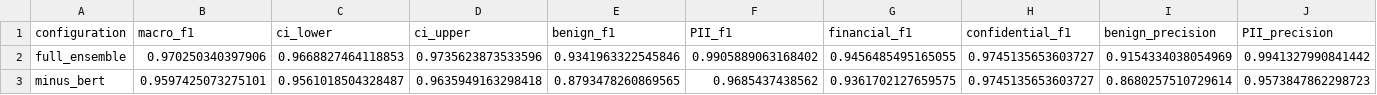
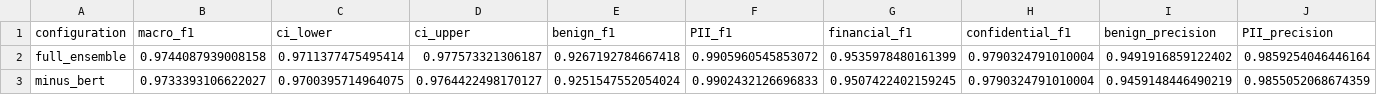
Before and after one commit to erel213/nlp-final-project, a CSV file: evaluation/results/ablation_novelty.csv, drawn as a sheet; only a part is shown; the diff covers the shown part only; the diff names each change by its address in the sheet, - before the commit and + after, or states it on an @@ line.

Commit message:
rerun the novelty notebook

```diff
--- a/evaluation/results/ablation_novelty.csv
+++ b/evaluation/results/ablation_novelty.csv
-B2 (macro_f1): 0.970250340397906
+B2 (macro_f1): 0.9744087939008158
-C2 (ci_lower): 0.9668827464118853
+C2 (ci_lower): 0.9711377475495414
-D2 (ci_upper): 0.9735623873533596
+D2 (ci_upper): 0.977573321306187
-E2 (benign_f1): 0.9341963322545846
+E2 (benign_f1): 0.9267192784667418
-F2 (PII_f1): 0.9905889063168402
+F2 (PII_f1): 0.9905960545853072
-G2 (financial_f1): 0.9456485495165055
+G2 (financial_f1): 0.9535978480161399
-H2:H3 (confidential_f1): 0.9745135653603727
+H2:H3 (confidential_f1): 0.9790324791010004
-I2 (benign_precision): 0.9154334038054969
+I2 (benign_precision): 0.9491916859122402
-J2 (PII_precision): 0.9941327990841442
+J2 (PII_precision): 0.9859254046446164
-B3 (macro_f1): 0.9597425073275101
+B3 (macro_f1): 0.9733393106622027
-C3 (ci_lower): 0.9561018504328487
+C3 (ci_lower): 0.9700395714964075
-D3 (ci_upper): 0.9635949163298418
+D3 (ci_upper): 0.9764422498170127
-E3 (benign_f1): 0.8793478260869565
+E3 (benign_f1): 0.9251547552054024
-F3 (PII_f1): 0.9685437438562
+F3 (PII_f1): 0.9902432126696833
-G3 (financial_f1): 0.9361702127659575
+G3 (financial_f1): 0.9507422402159245
-I3 (benign_precision): 0.8680257510729614
+I3 (benign_precision): 0.9459148446490219
-J3 (PII_precision): 0.9573847862298723
+J3 (PII_precision): 0.9855052068674359
```
Also changed, not shown: 116 edited cells elsewhere in this file, evaluation/results/operating_point.csv, 6 other files.
